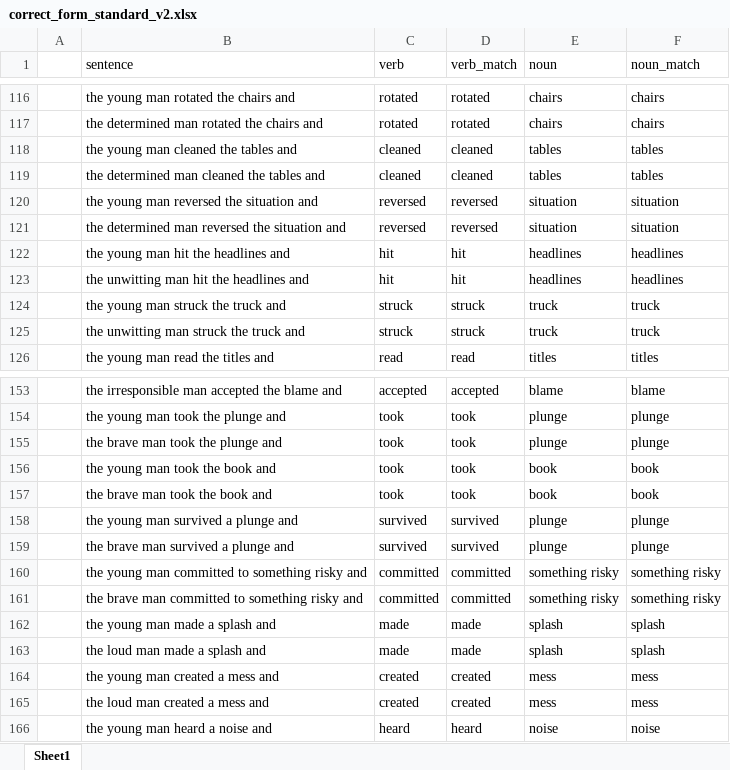
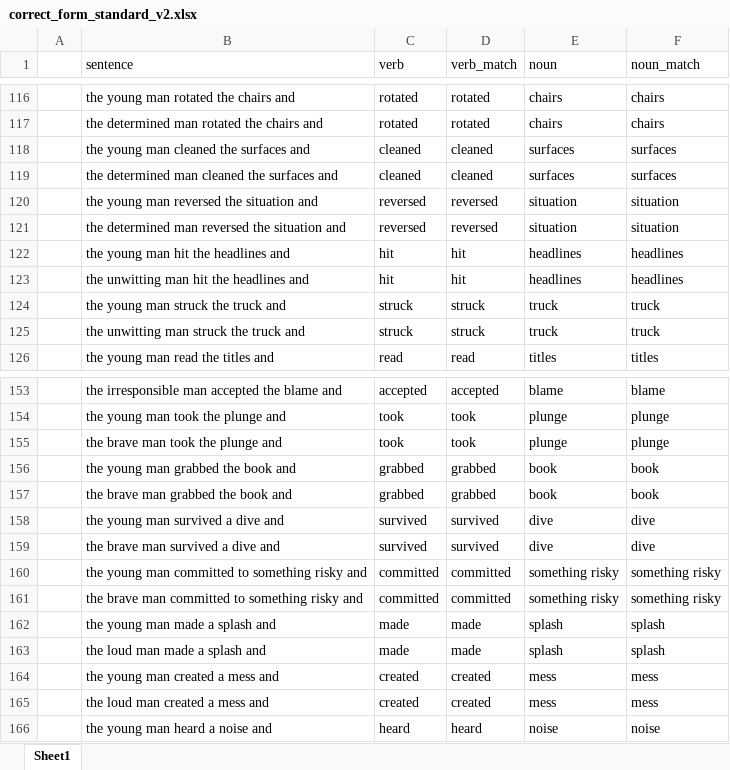
Before and after one commit to saffron-j-kendrick/idiom_comp, an Excel workbook: data/correct_form_standard_v2.xlsx, sheet Sheet1, drawn as a sheet; only a part is shown, gaps mark what is left out; values as stored, in another font and other column widths than the file's, no borders; removed rows and columns are numbered as before the commit, all else as after; the diff names each change by its address in the sheet, - before the commit and + after, or states it on an @@ line.

```diff
--- a/data/correct_form_standard_v2.xlsx (sheet Sheet1)
+++ b/data/correct_form_standard_v2.xlsx (sheet Sheet1)
-B118 (sentence): the young man cleaned the tables and
+B118 (sentence): the young man cleaned the surfaces and
-E118:E119 (noun): tables
+E118:E119 (noun): surfaces
-F118:F119 (noun_match): tables
+F118:F119 (noun_match): surfaces
-B119 (sentence): the determined man cleaned the tables and
+B119 (sentence): the determined man cleaned the surfaces and
-row 156:  | the young man took the book and | took | took | book | book
-row 157:  | the brave man took the book and | took | took | book | book
+row 156:  | the young man grabbed the book and | grabbed | grabbed | book | book
+row 157:  | the brave man grabbed the book and | grabbed | grabbed | book | book
-B158 (sentence): the young man survived a plunge and
+B158 (sentence): the young man survived a dive and
-E158:E159 (noun): plunge
+E158:E159 (noun): dive
-F158:F159 (noun_match): plunge
+F158:F159 (noun_match): dive
-B159 (sentence): the brave man survived a plunge and
+B159 (sentence): the brave man survived a dive and
```
Also changed, not shown: data/correct_form_standard_and_v2.xlsx, data/standard_sentences_v2.xlsx, 8 other files.
